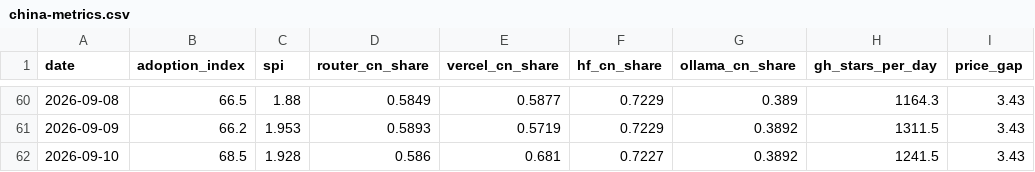
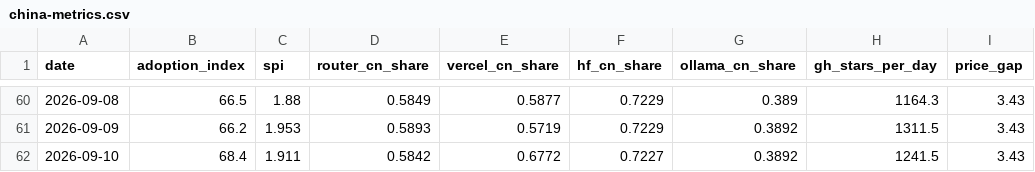
Before and after one commit to mishablank/Omen-AI-Trade-the-AI-Revolution, a CSV file: omen/china-metrics.csv, drawn as a sheet; only a part is shown, gaps mark what is left out; the diff names each change by its address in the sheet, - before the commit and + after, or states it on an @@ line.

```diff
--- a/omen/china-metrics.csv
+++ b/omen/china-metrics.csv
-B62 (adoption_index): 68.5
+B62 (adoption_index): 68.4
-C62 (spi): 1.928
+C62 (spi): 1.911
-D62 (router_cn_share): 0.586
+D62 (router_cn_share): 0.5842
-E62 (vercel_cn_share): 0.681
+E62 (vercel_cn_share): 0.6772
```
Also changed, not shown: omen/capex-snapshots.csv, omen/china-snapshots.csv, 5 other files.
